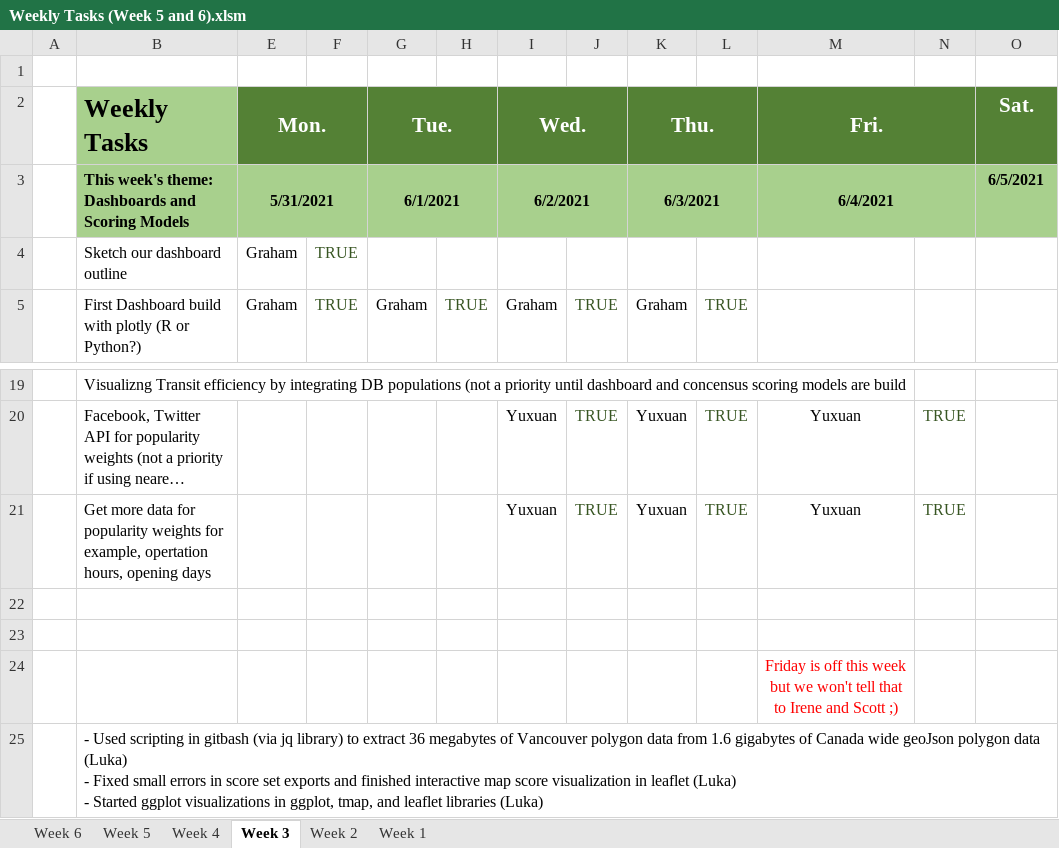
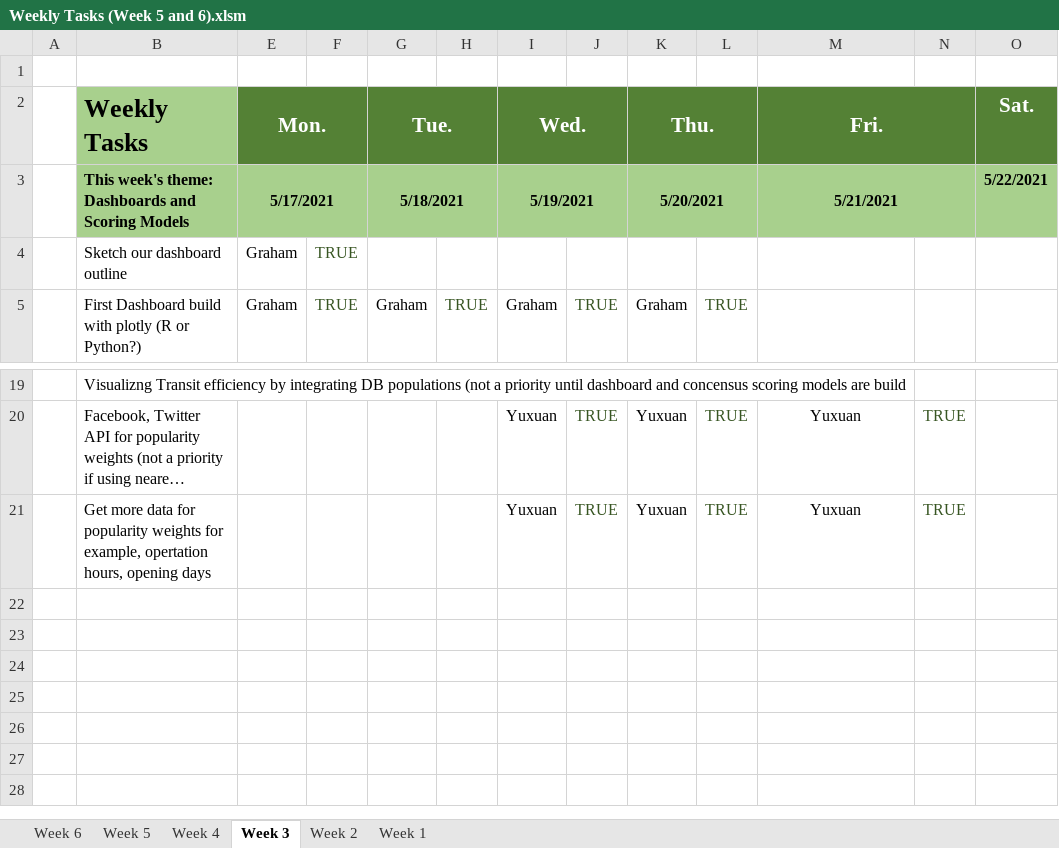
Before and after one commit to ubco-mds-2020-labs/w2020-data599-capstone-projects-statistics-canada-transit, an Excel workbook: weekly/weekly-updates/Weekly Tasks (Week 5 and 6).xlsm, sheet Week 3, drawn as a sheet; only a part is shown, gaps mark what is left out; long unchanged cells end in …; values as stored, in another font and other column widths than the file's, no borders; charts and pictures and table styles not drawn; ↵ is a line break in a cell; the diff names each change by its address in the sheet, - before the commit and + after, or states it on an @@ line.

```diff
--- a/weekly/weekly-updates/Weekly Tasks (Week 5 and 6).xlsm (sheet Week 3)
+++ b/weekly/weekly-updates/Weekly Tasks (Week 5 and 6).xlsm (sheet Week 3)
-E3 (Mon.): 5/31/2021
+E3 (Mon.): 5/17/2021
-G3 (Tue.): 6/1/2021
+G3 (Tue.): 5/18/2021
-I3 (Wed.): 6/2/2021
+I3 (Wed.): 5/19/2021
-K3 (Thu.): 6/3/2021
+K3 (Thu.): 5/20/2021
-M3 (Fri.): 6/4/2021
+M3 (Fri.): 5/21/2021
-O3 (Sat.): 6/5/2021
+O3 (Sat.): 5/22/2021
-row 22: (empty)
-row 23: (empty)
-row 24:  |  |  |  |  |  |  |  |  |  | Friday is off this week but we won't tell that to Irene and Scott ;)
-row 25:  | - Used scripting in gitbash (via jq library) to extract 36 megabytes of Vancouver polygon data from 1.6 gigabytes of Canada wide geoJson polygon data (Luka) ↵ - Fixed small errors in score set exports and finished interactive map score visualization in leaflet (Luka) ↵ - Started ggplot visualizations in ggplot, tmap, and leaflet libraries (Luka)
```
Also changed, not shown: sheet Week 1, sheet Week 2, sheet Week 4, weekly/weekly-updates/Weekly Tasks (Week4).xlsm.
